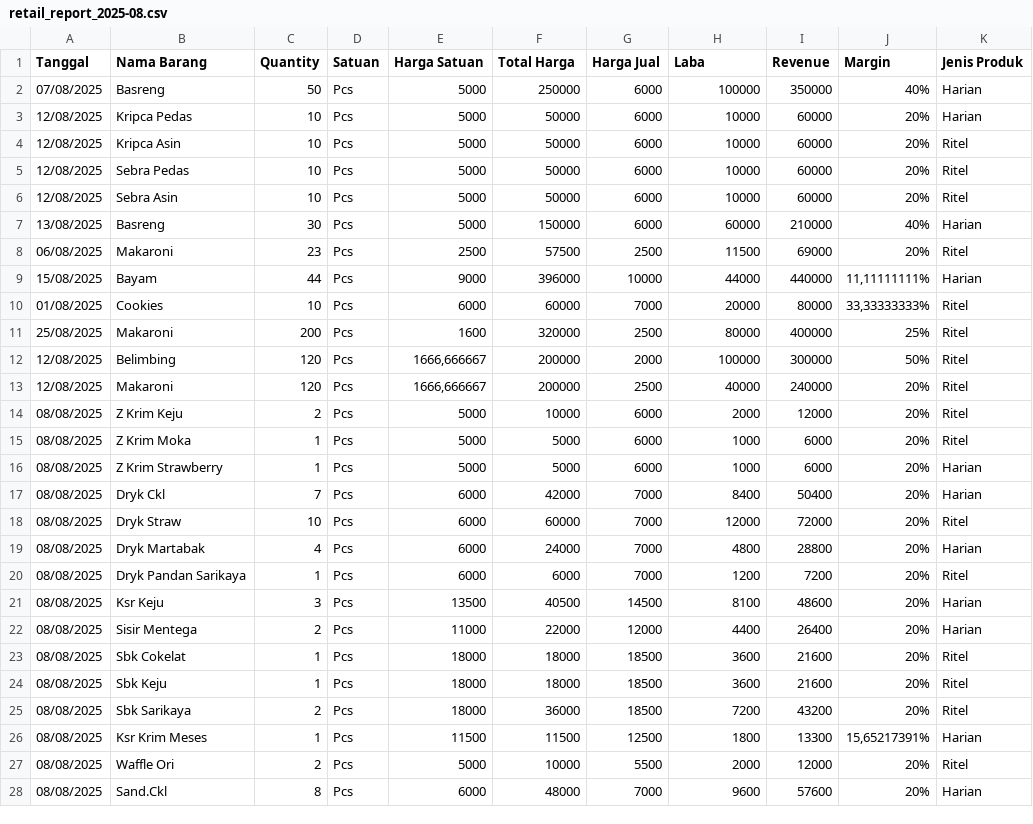
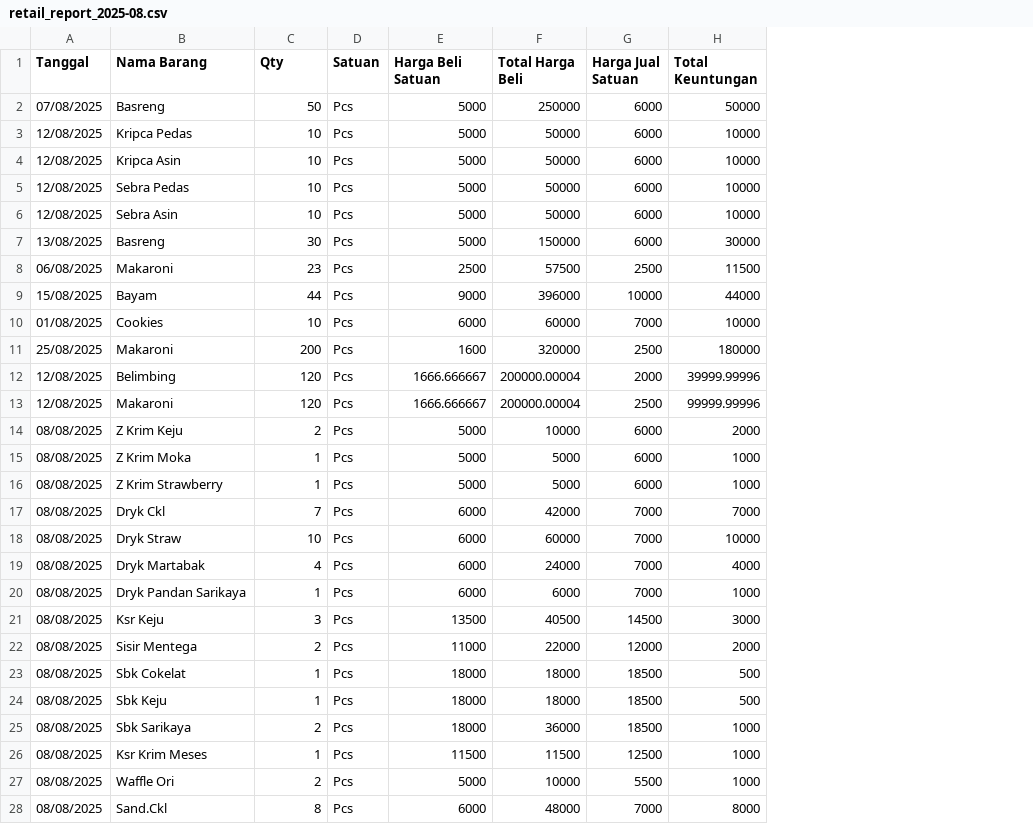
Before and after one commit to reyvanpurnama/bermadani, a CSV file: docs/data/databulanan/retail_report_2025-08.csv, drawn as a sheet; only a part is shown; the diff covers the shown part only; the diff names each change by its address in the sheet, - before the commit and + after, or states it on an @@ line.

```diff
--- a/docs/data/databulanan/retail_report_2025-08.csv
+++ b/docs/data/databulanan/retail_report_2025-08.csv
-column I (Revenue), rows 2-28: 350000 | 60000 | 60000 | 60000 | 60000 | 210000 | 69000 | 440000 | 80000 | 400000 | 300000 | 240000 | 12000 | 6000 | 6000 | 50400 | 72000 | 28800 | 7200 | 48600 | 26400 | 21600 | 21600 | 43200 | 13300 | 12000 | 57600
-column J (Margin), rows 2-28: 40% | 20% | 20% | 20% | 20% | 40% | 20% | 11,11111111% | 33,33333333% | 25% | 50% | 20% | 20% | 20% | 20% | 20% | 20% | 20% | 20% | 20% | 20% | 20% | 20% | 20% | 15,65217391% | 20% | 20%
-column K (Jenis Produk), rows 2-28: Harian | Harian | Ritel | Ritel | Ritel | Harian | Ritel | Harian | Ritel | Ritel | Ritel | Ritel | Ritel | Ritel | Harian | Harian | Ritel | Harian | Ritel | Harian | Harian | Ritel | Ritel | Ritel | Harian | Ritel | Harian
-C1: Quantity
+C1: Qty
-E1: Harga Satuan
+E1: Harga Beli Satuan
-F1: Total Harga
+F1: Total Harga Beli
-G1: Harga Jual
+G1: Harga Jual Satuan
-H1: Laba
+H1: Total Keuntungan
-H2 (Total Keuntungan): 100000
+H2 (Total Keuntungan): 50000
-H7 (Total Keuntungan): 60000
+H7 (Total Keuntungan): 30000
-H10 (Total Keuntungan): 20000
+H10 (Total Keuntungan): 10000
-H11 (Total Keuntungan): 80000
+H11 (Total Keuntungan): 180000
-E12:E13 (Harga Beli Satuan): 1666,666667
+E12:E13 (Harga Beli Satuan): 1666.666667
-F12:F13 (Total Harga Beli): 200000
+F12:F13 (Total Harga Beli): 200000.00004
-H12 (Total Keuntungan): 100000
+H12 (Total Keuntungan): 39999.99996
-H13 (Total Keuntungan): 40000
+H13 (Total Keuntungan): 99999.99996
-H17 (Total Keuntungan): 8400
+H17 (Total Keuntungan): 7000
-H18 (Total Keuntungan): 12000
+H18 (Total Keuntungan): 10000
-H19 (Total Keuntungan): 4800
+H19 (Total Keuntungan): 4000
-H20 (Total Keuntungan): 1200
+H20 (Total Keuntungan): 1000
-H21 (Total Keuntungan): 8100
+H21 (Total Keuntungan): 3000
-H22 (Total Keuntungan): 4400
+H22 (Total Keuntungan): 2000
-H23:H24 (Total Keuntungan): 3600
+H23:H24 (Total Keuntungan): 500
-H25 (Total Keuntungan): 7200
+H25 (Total Keuntungan): 1000
-H26 (Total Keuntungan): 1800
+H26 (Total Keuntungan): 1000
-H27 (Total Keuntungan): 2000
+H27 (Total Keuntungan): 1000
-H28 (Total Keuntungan): 9600
+H28 (Total Keuntungan): 8000
```
Also changed, not shown: 17 edited cells elsewhere in this file, docs/data/databulanan/retail_report_2025-06.csv, docs/data/databulanan/retail_report_2025-07.csv, 13 other files.
